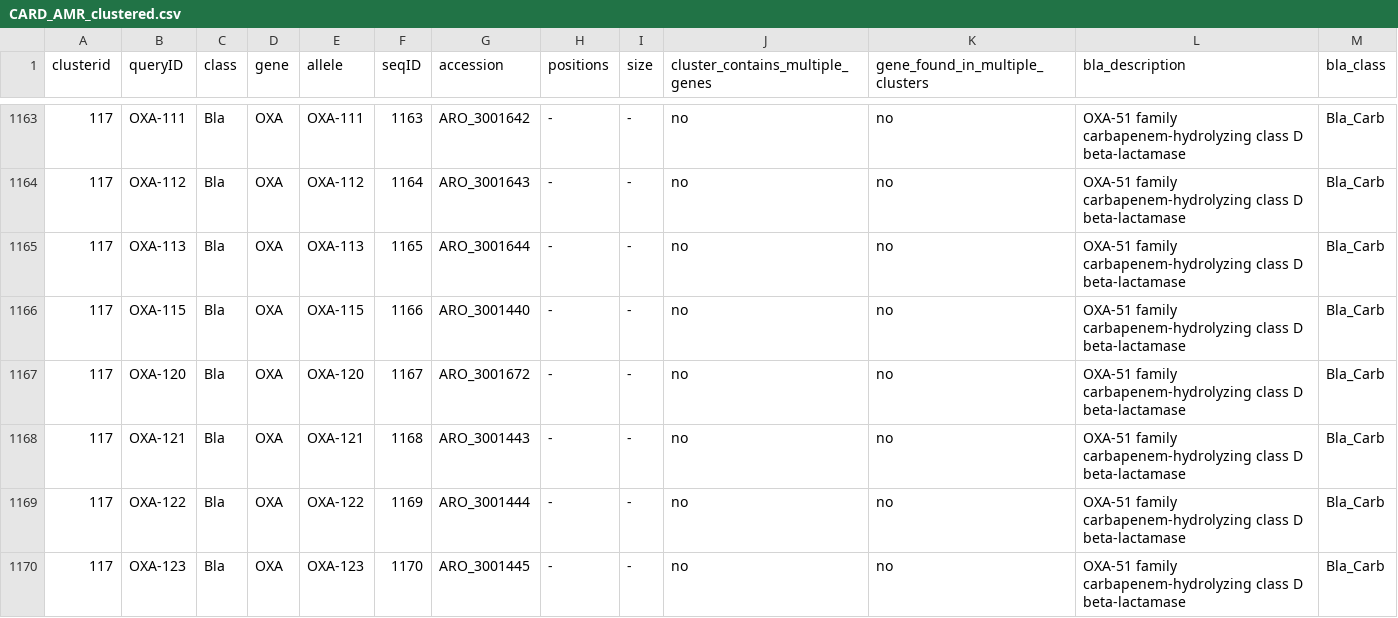
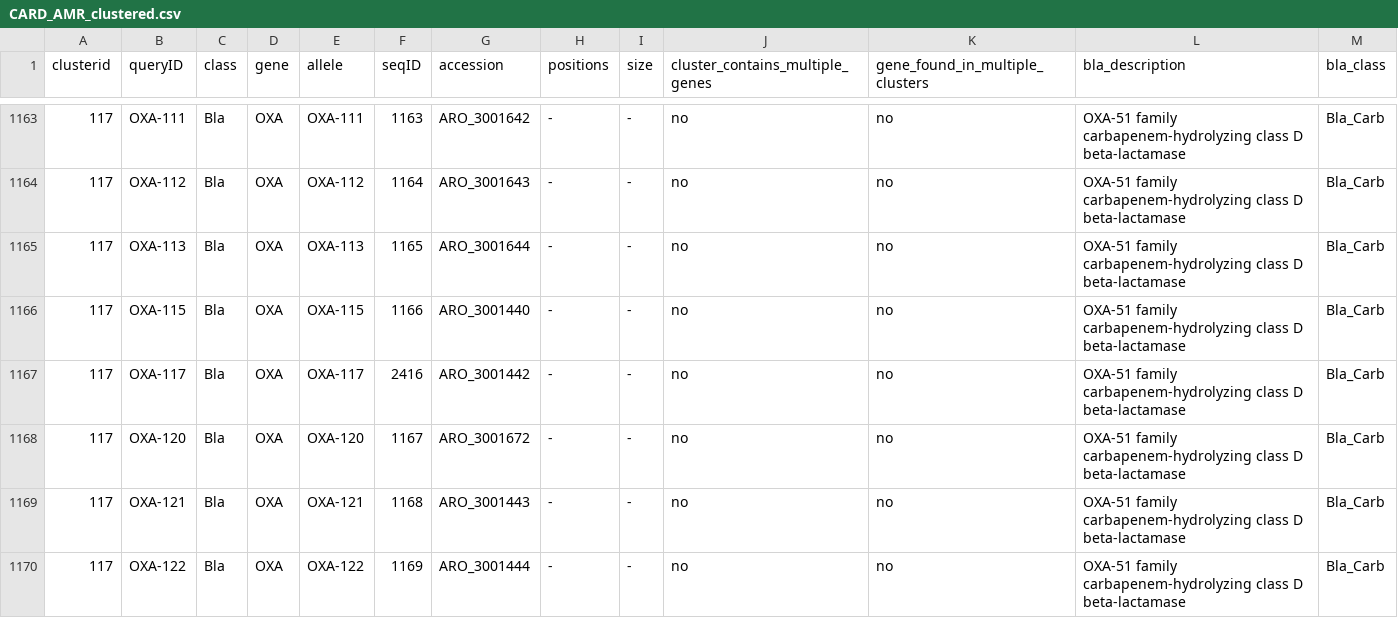
Before and after one commit to klebgenomics/Kleborate, a CSV file: kleborate/data/CARD_AMR_clustered.csv, drawn as a sheet; only a part is shown, gaps mark what is left out; the shorter side is filled out with more unchanged rows.

Commit message:
Add OXA-117 allele

```diff
--- a/kleborate/data/CARD_AMR_clustered.csv
+++ b/kleborate/data/CARD_AMR_clustered.csv
@@ -1166,2 +1166,3 @@ clusterid,queryID,class,gene,allele,seqID,accession,positions,size,cluster_conta
 117,OXA-115,Bla,OXA,OXA-115,1166,ARO_3001440,-,-,no,no,OXA-51 family carbapenem-hydrolyzing class D beta-lactamase,Bla_Carb
+117,OXA-117,Bla,OXA,OXA-117,2416,ARO_3001442,-,-,no,no,OXA-51 family carbapenem-hydrolyzing class D beta-lactamase,Bla_Carb
 117,OXA-120,Bla,OXA,OXA-120,1167,ARO_3001672,-,-,no,no,OXA-51 family carbapenem-hydrolyzing class D beta-lactamase,Bla_Carb
```
Also changed, not shown: 1 other file.
